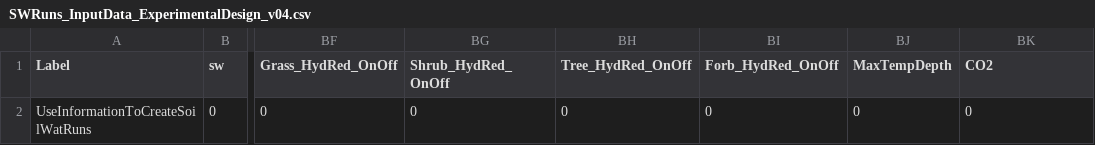
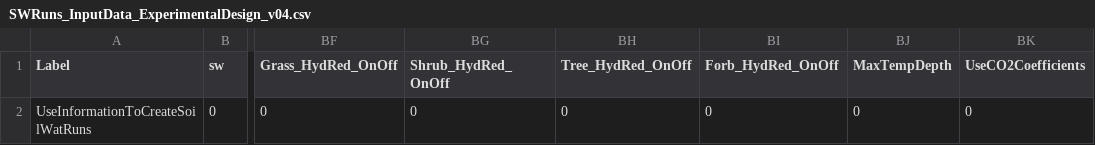
Before and after one commit to BrendenBe1/rSFSW2, a CSV file: 1_Data_SWInput/SWRuns_InputData_ExperimentalDesign_v04.csv, drawn as a sheet; only a part is shown, gaps mark what is left out; the diff names each change by its address in the sheet, - before the commit and + after, or states it on an @@ line.

```diff
--- a/1_Data_SWInput/SWRuns_InputData_ExperimentalDesign_v04.csv
+++ b/1_Data_SWInput/SWRuns_InputData_ExperimentalDesign_v04.csv
-BK1: CO2
+BK1: UseCO2Coefficients
```
Also changed, not shown: 1_Data_SWInput/SWRuns_InputData_TreatmentDesign_v14.csv, 4 other files.
